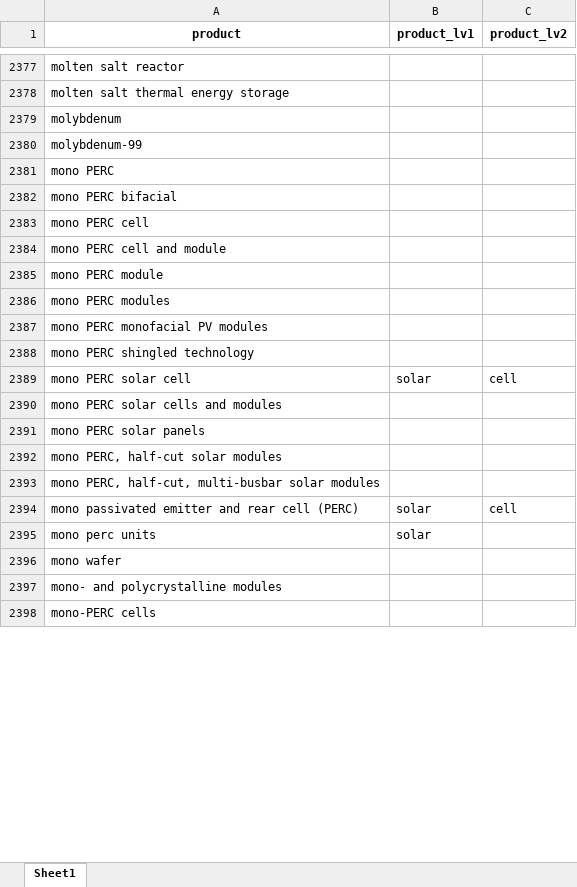
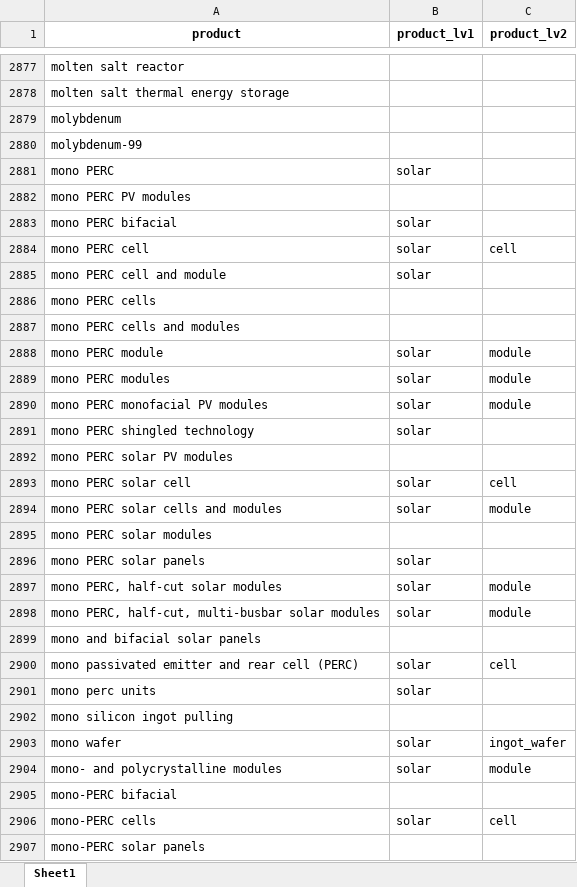
Before and after one commit to benmcwilliams/tuone-core, an Excel workbook: reconcile/storage/input/product_classification.xlsx, sheet Sheet1, drawn as a sheet; only a part is shown, gaps mark what is left out; values as stored, in another font and other column widths than the file's, no borders; addresses are those after the commit; the diff covers the shown part only; the diff names each change by its address in the sheet, - before the commit and + after, or states it on an @@ line.

```diff
--- a/reconcile/storage/input/product_classification.xlsx (sheet Sheet1)
+++ b/reconcile/storage/input/product_classification.xlsx (sheet Sheet1)
-B2881 (product_lv1): (empty)
+B2881 (product_lv1): solar
+row 2882: mono PERC PV modules
-B2883:B2885 (product_lv1): (empty)
+B2883:B2885 (product_lv1): solar
-C2884 (product_lv2): (empty)
+C2884 (product_lv2): cell
+row 2886: mono PERC cells
+row 2887: mono PERC cells and modules
-B2888:B2891 (product_lv1): (empty)
+B2888:B2891 (product_lv1): solar
-C2888:C2890 (product_lv2): (empty)
+C2888:C2890 (product_lv2): module
+row 2892: mono PERC solar PV modules
-B2894 (product_lv1): (empty)
+B2894 (product_lv1): solar
-C2894 (product_lv2): (empty)
+C2894 (product_lv2): module
+row 2895: mono PERC solar modules
-B2896:B2898 (product_lv1): (empty)
+B2896:B2898 (product_lv1): solar
-C2897:C2898 (product_lv2): (empty)
+C2897:C2898 (product_lv2): module
+row 2899: mono and bifacial solar panels
+row 2902: mono silicon ingot pulling
-B2903:B2904 (product_lv1): (empty)
+B2903:B2904 (product_lv1): solar
-C2903 (product_lv2): (empty)
+C2903 (product_lv2): ingot_wafer
-C2904 (product_lv2): (empty)
+C2904 (product_lv2): module
+row 2905: mono-PERC bifacial
-B2906 (product_lv1): (empty)
+B2906 (product_lv1): solar
-C2906 (product_lv2): (empty)
+C2906 (product_lv2): cell
+row 2907: mono-PERC solar panels
```
Also changed, not shown: 686 added rows and 805 edited cells elsewhere in this sheet, reconcile/storage/output/capacities-debug.xlsx, reconcile/storage/output/capacities_plot.xlsx, 12 other files.
